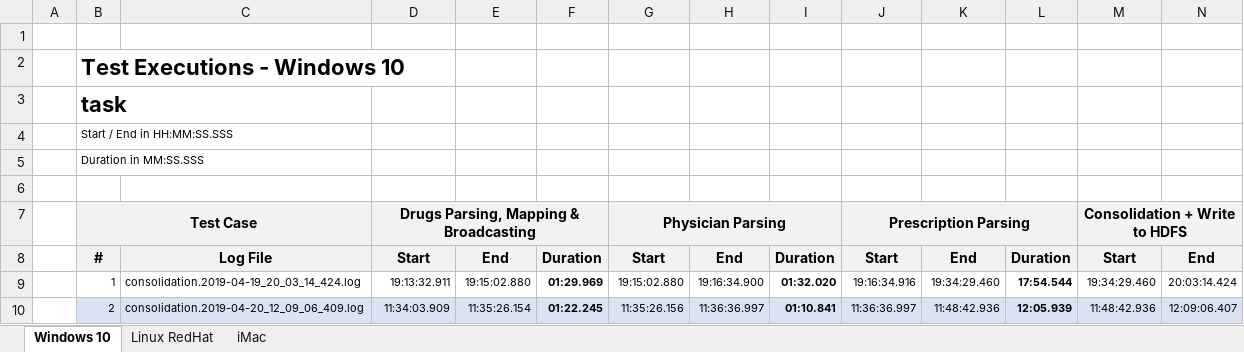
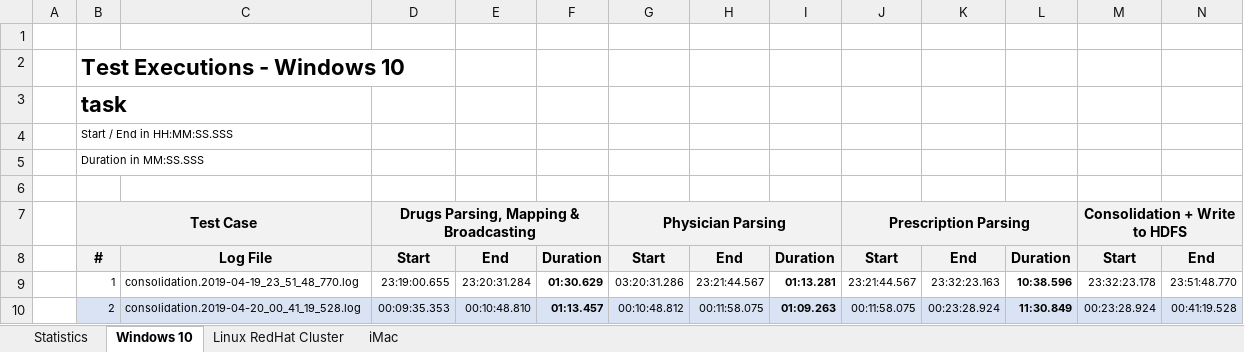
Before and after one commit to CGodinho/Concepts, an Excel workbook: DTB_Challenge_BigData/doc/execution_times.xlsx, sheet Windows 10, drawn as a sheet; only a part is shown; values as stored, in another font and other column widths than the file's, no borders; the diff covers the shown part only; the diff names each change by its address in the sheet, - before the commit and + after, or states it on an @@ line.

Commit message:
windows data in excel

```diff
--- a/DTB_Challenge_BigData/doc/execution_times.xlsx (sheet Windows 10)
+++ b/DTB_Challenge_BigData/doc/execution_times.xlsx (sheet Windows 10)
-sheet tab: Linux RedHat
+sheet tab: Linux RedHat Cluster
+sheet tab: Statistics
-C9: consolidation.2019-04-19_20_03_14_424.log
+C9: consolidation.2019-04-19_23_51_48_770.log
-D9: 19:13:32.911
+D9: 23:19:00.655
-E9: 19:15:02.880
+E9: 23:20:31.284
-F9: 01:29.969
+F9: 01:30.629
-G9: 19:15:02.880
+G9: 03:20:31.286
-H9: 19:16:34.900
+H9: 23:21:44.567
-I9: 01:32.020
+I9: 01:13.281
-J9: 19:16:34.916
+J9: 23:21:44.567
-K9: 19:34:29.460
+K9: 23:32:23.163
-L9: 17:54.544
+L9: 10:38.596
-M9: 19:34:29.460
+M9: 23:32:23.178
-N9: 20:03:14.424
+N9: 23:51:48.770
-C10: consolidation.2019-04-20_12_09_06_409.log
+C10: consolidation.2019-04-20_00_41_19_528.log
-D10: 11:34:03.909
+D10: 00:09:35.353
-E10: 11:35:26.154
+E10: 00:10:48.810
-F10: 01:22.245
+F10: 01:13.457
-G10: 11:35:26.156
+G10: 00:10:48.812
-H10: 11:36:36.997
+H10: 00:11:58.075
-I10: 01:10.841
+I10: 01:09.263
-J10: 11:36:36.997
+J10: 00:11:58.075
-K10: 11:48:42.936
+K10: 00:23:28.924
-L10: 12:05.939
+L10: 11:30.849
-M10: 11:48:42.936
+M10: 00:23:28.924
-N10: 12:09:06.407
+N10: 00:41:19.528
```
Also changed, not shown: 151 edited cells elsewhere in this sheet, sheet iMac, charts or pictures, 4 other files.
